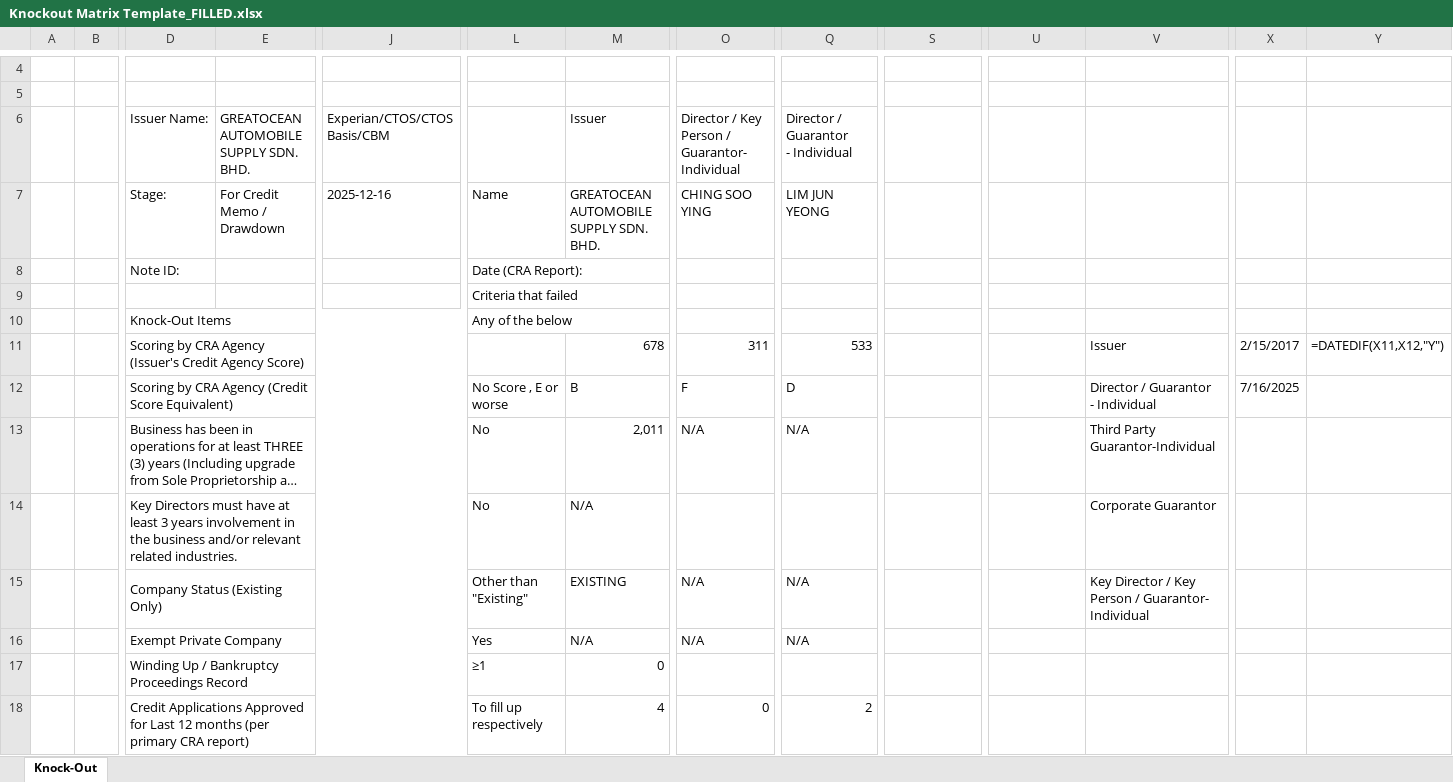
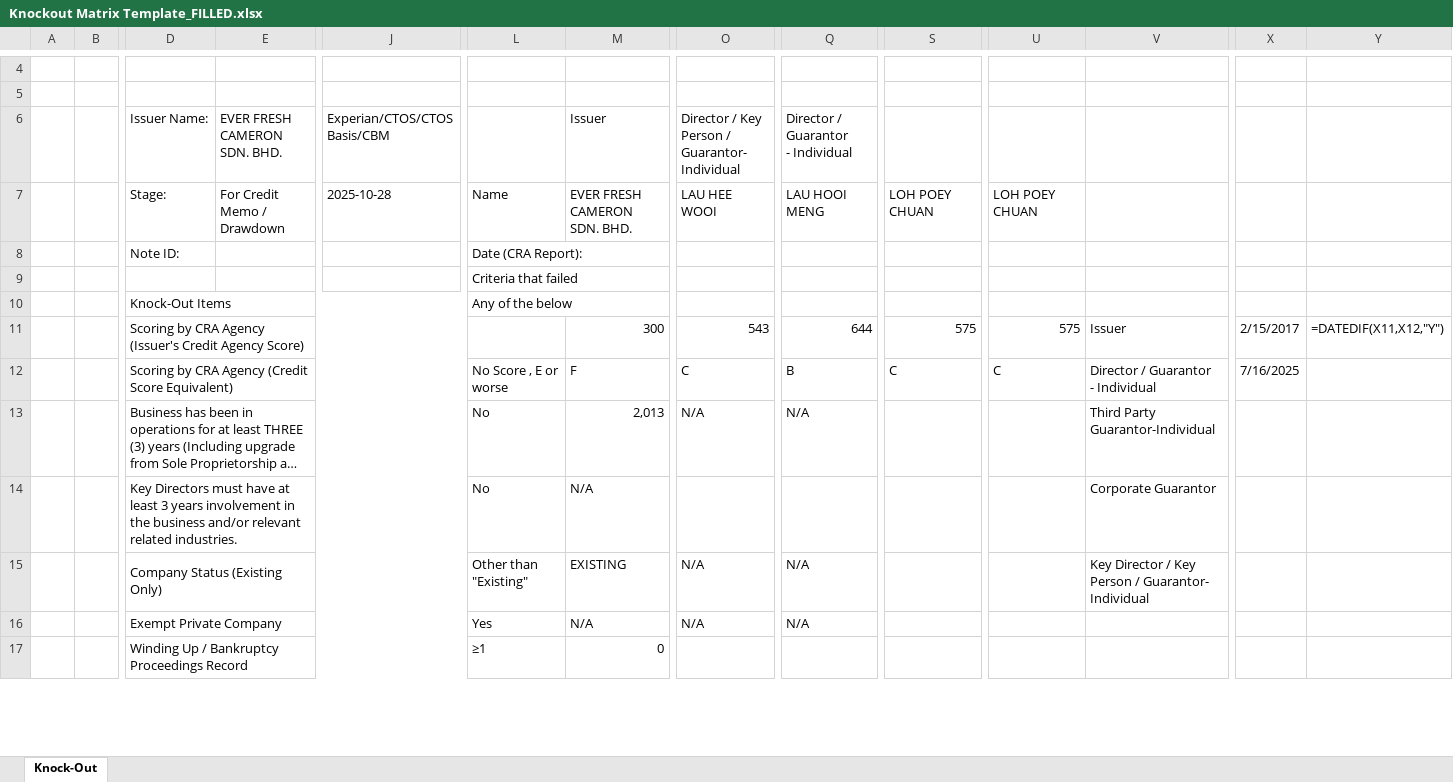
Before and after one commit to Szekiat88/AIgent-Credit, an Excel workbook: Knockout Matrix Template_FILLED.xlsx, sheet Knock-Out, drawn as a sheet; only a part is shown, gaps mark what is left out; long unchanged cells end in …; values as stored, in another font and other column widths than the file's, no cell formats; formulas without a stored value are shown as written; charts and pictures not drawn; removed rows and columns are numbered as before the commit, all else as after; rows hold the shown columns only; ↵ is a line break in a cell; the diff covers the shown part only; the diff names each change by its address in the sheet, - before the commit and + after, or states it on an @@ line.

```diff
--- a/Knockout Matrix Template_FILLED.xlsx (sheet Knock-Out)
+++ b/Knockout Matrix Template_FILLED.xlsx (sheet Knock-Out)
-E6: GREATOCEAN AUTOMOBILE SUPPLY SDN. BHD.
+E6: EVER FRESH CAMERON SDN. BHD.
-J7 (Experian/CTOS/CTOS Basis/CBM): 2025-12-16
+J7 (Experian/CTOS/CTOS Basis/CBM): 2025-10-28
-M7 (Issuer): GREATOCEAN AUTOMOBILE SUPPLY SDN. BHD.
+M7 (Issuer): EVER FRESH CAMERON SDN. BHD.
-O7: CHING SOO YING
+O7: LAU HEE WOOI
-Q7: LIM JUN YEONG
+Q7: LAU HOOI MENG
-S7: (empty)
+S7: LOH POEY CHUAN
-U7: (empty)
+U7: LOH POEY CHUAN
-row 11:  |  | Scoring by CRA Agency (Issuer's Credit Agency Score) |  |  |  | 678 | 311 | 533 |  |  | Issuer | 2/15/2017 | =DATEDIF(X11,X12,"Y")
-row 12:  |  | Scoring by CRA Agency (Credit Score Equivalent) |  |  | No Score , E or worse | B | F | D |  |  | Director / Guarantor ↵ - Individual | 7/16/2025
+row 11:  |  | Scoring by CRA Agency (Issuer's Credit Agency Score) |  |  |  | 300 | 543 | 644 | 575 | 575 | Issuer | 2/15/2017 | =DATEDIF(X11,X12,"Y")
+row 12:  |  | Scoring by CRA Agency (Credit Score Equivalent) |  |  | No Score , E or worse | F | C | B | C | C | Director / Guarantor ↵ - Individual | 7/16/2025
-M13 (Issuer): 2,011
+M13 (Issuer): 2,013
-row 18:  |  | Credit Applications Approved for Last 12 months (per primary CRA report) |  |  | To fill up respectively | 4 | 0 | 2
```
Also changed, not shown: 8 added rows, 7 removed rows and 29 edited cells elsewhere in this sheet, cell formats, 13 other files.
